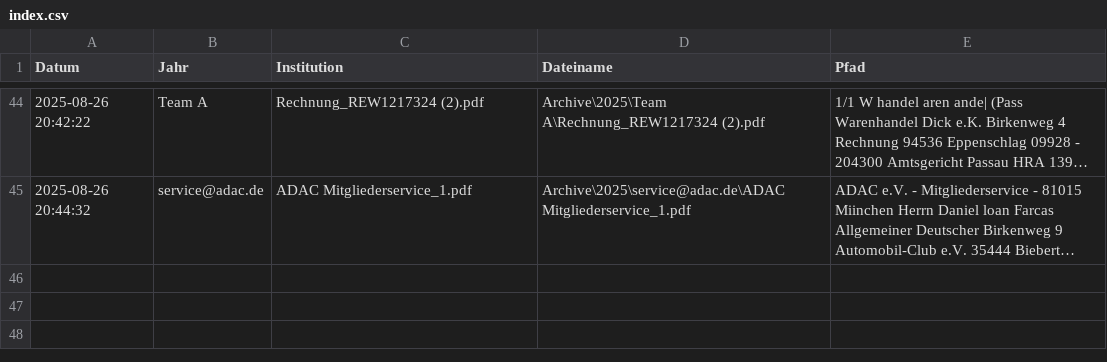
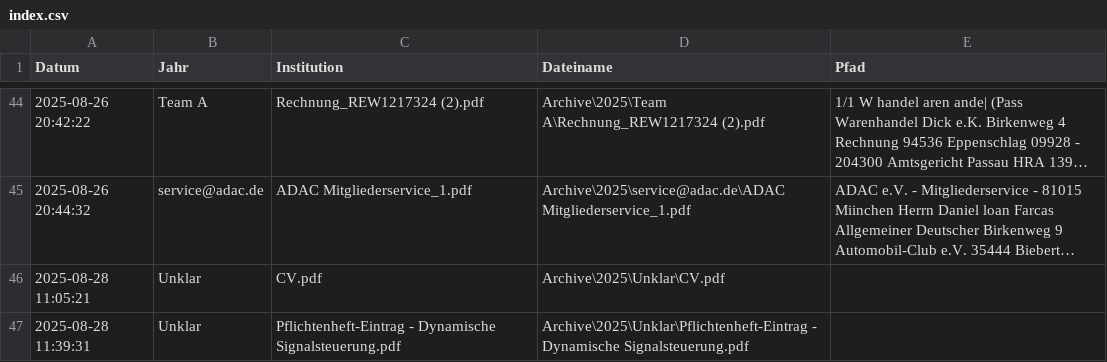
Before and after one commit to dani-farcas/autoDocOrganizer, a CSV file: Archive/index.csv, drawn as a sheet; only a part is shown, gaps mark what is left out; long unchanged cells end in …; the diff names each change by its address in the sheet, - before the commit and + after, or states it on an @@ line.

```diff
--- a/Archive/index.csv
+++ b/Archive/index.csv
+row 46: 2025-08-28 11:05:21 | Unklar | CV.pdf | Archive\2025\Unklar\CV.pdf
+row 47: 2025-08-28 11:39:31 | Unklar | Pflichtenheft-Eintrag - Dynamische Signalsteuerung.pdf | Archive\2025\Unklar\Pflichtenheft-Eintrag - Dynamische Signalsteuerung.pdf
```
Also changed, not shown: 12 other files.
